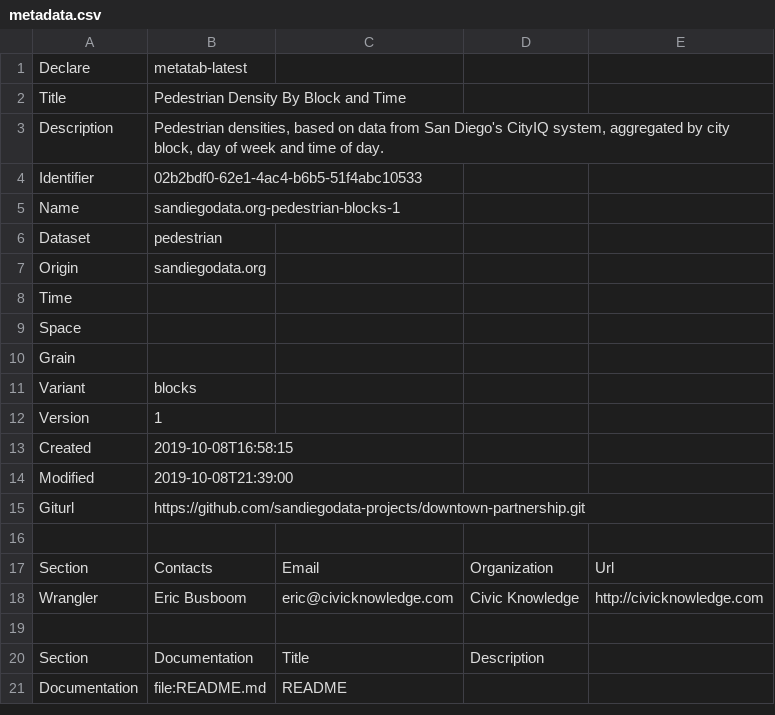
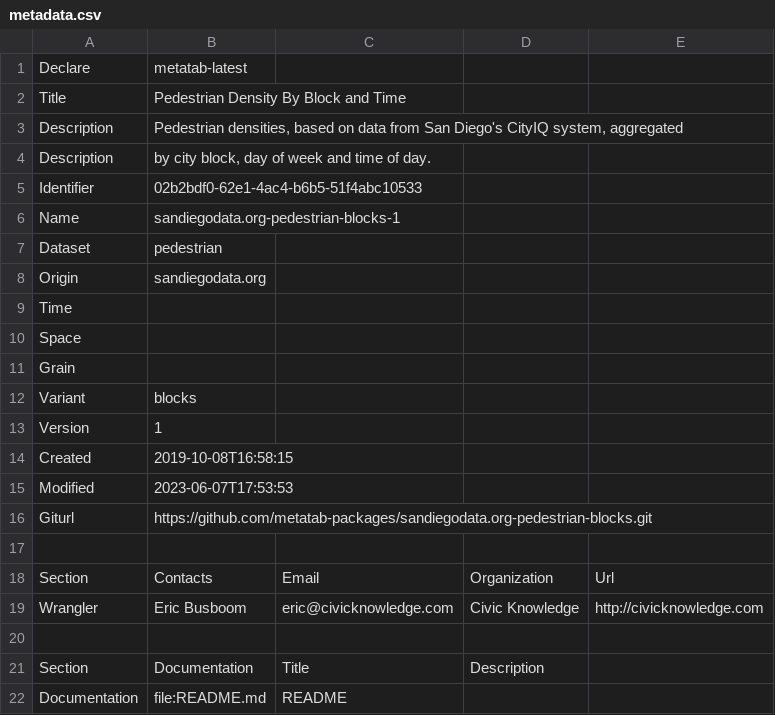
Before and after one commit to metatab-packages/sandiegodata.org-pedestrian-blocks, a CSV file: metadata.csv, drawn as a sheet; only a part is shown; addresses are those after the commit; the diff names each change by its address in the sheet, - before the commit and + after, or states it on an @@ line.

```diff
--- a/metadata.csv
+++ b/metadata.csv
-B3: …system, aggregated by city block, day of week and time of day.
+B3: …system, aggregated
+row 4: Description | by city block, day of week and time of day.
-B15: 2019-10-08T21:39:00
+B15: 2023-06-07T17:53:53
-B16: https://github.com/sandiegodata-projects/downtown-partnership.git
+B16: https://github.com/metatab-packages/sandiegodata.org-pedestrian-blocks.git
```
